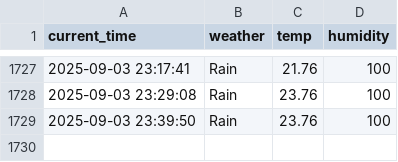
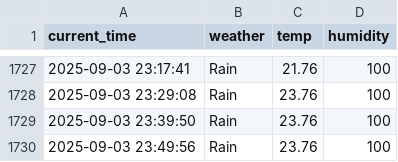
Before and after one commit to yhs1202/python_weather, a CSV file: seoul_weather.csv, drawn as a sheet; only a part is shown, gaps mark what is left out; the diff names each change by its address in the sheet, - before the commit and + after, or states it on an @@ line.

```diff
--- a/seoul_weather.csv
+++ b/seoul_weather.csv
+row 1730: 2025-09-03 23:49:56 | Rain | 23.76 | 100
```
